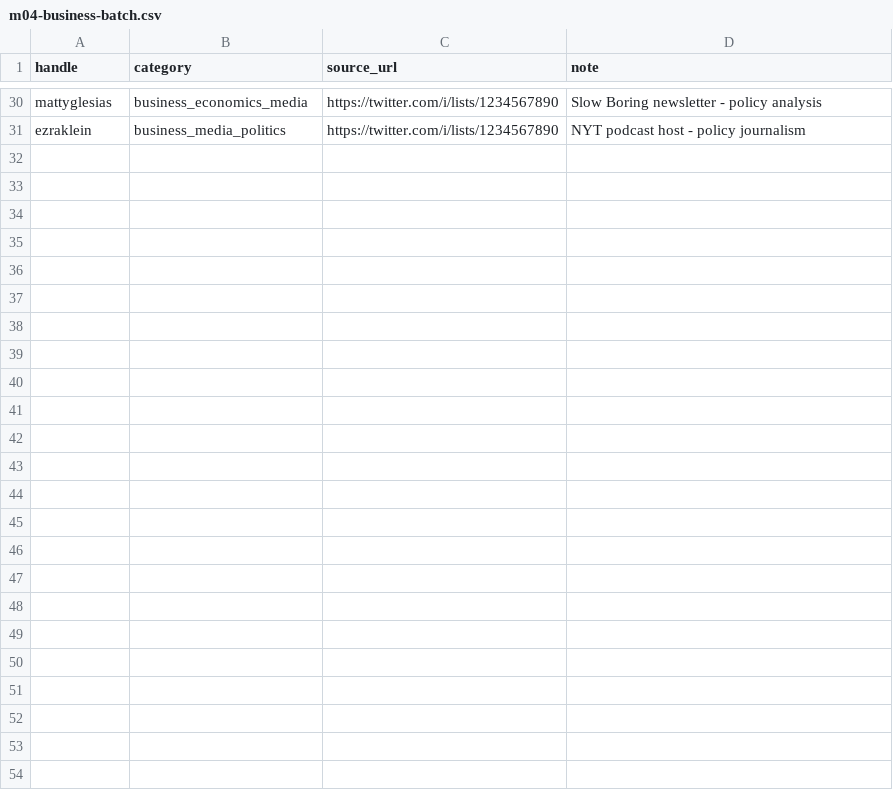
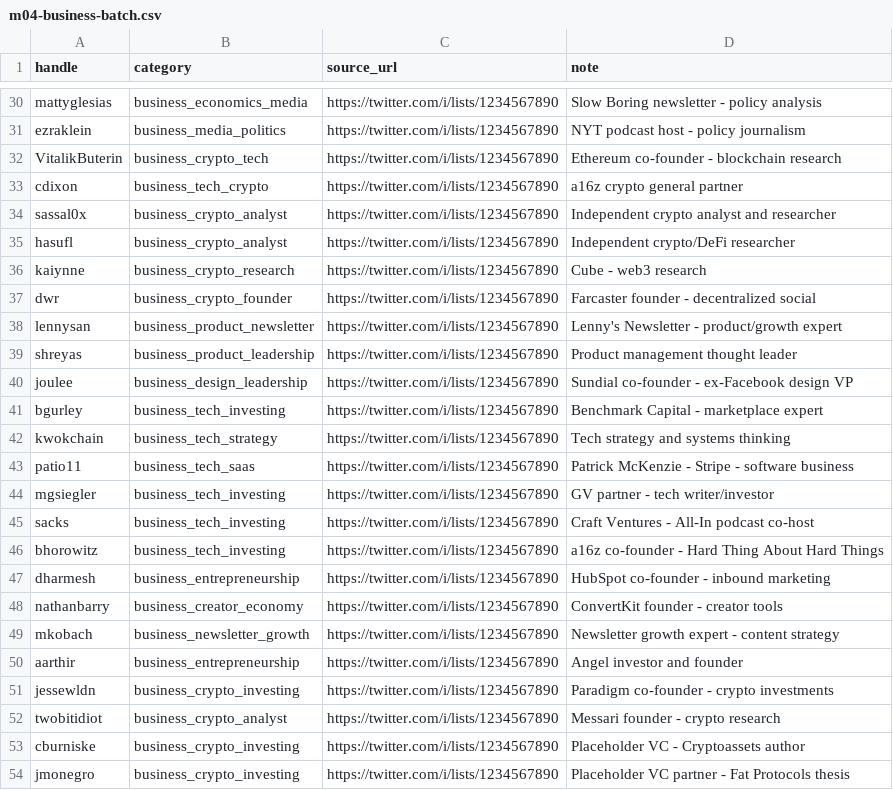
Before and after one commit to ChesterRa/influx, a CSV file: lists/seeds/m04-business-batch.csv, drawn as a sheet; only a part is shown, gaps mark what is left out; the diff names each change by its address in the sheet, - before the commit and + after, or states it on an @@ line.

Commit message:
[T000004] M1 Batch 0.5 Gate PASSED - Proceed with M1 execution
Decision: PASS with adjusted timeline (18.6 records/hour validated)
- Velocity: 18.6 records/hour sustained (within 15-20 bracket)
- Quality: Zero brand FPs (0/47 PERFECT), 88.7% pass rate (47/53)
- M1 extrapolation: 13.4-16.1 hours/week for 250-300 records = SUSTAINABLE
- Expectation: Weeks 1-3 may trend toward 250/week lower bound

Updates:
- T000004 SUBPOR: REV entry documenting batch 0.5 findings + decision
- T000004 SUBPOR: Next section updated to M1 Week 1 Batch Preparation
- POR Roadmap/Next: M1 Batch 0.5 Gate → M1 Week 1 Execution
- POR Risk R1a: Added Auth Path Rejection Protocol (≥2 failed attempts/7d)
- POR Maintenance Log: Batch 0.5 gate passage documented

Evidence: PeerB #000091, .cccc/work/m1/batch05/velocity.log + artifacts

```diff
--- a/lists/seeds/m04-business-batch.csv
+++ b/lists/seeds/m04-business-batch.csv
+row 32: VitalikButerin | business_crypto_tech | https://twitter.com/i/lists/1234567890 | Ethereum co-founder - blockchain research
+row 33: cdixon | business_tech_crypto | https://twitter.com/i/lists/1234567890 | a16z crypto general partner
+row 34: sassal0x | business_crypto_analyst | https://twitter.com/i/lists/1234567890 | Independent crypto analyst and researcher
+row 35: hasufl | business_crypto_analyst | https://twitter.com/i/lists/1234567890 | Independent crypto/DeFi researcher
+row 36: kaiynne | business_crypto_research | https://twitter.com/i/lists/1234567890 | Cube - web3 research
+row 37: dwr | business_crypto_founder | https://twitter.com/i/lists/1234567890 | Farcaster founder - decentralized social
+row 38: lennysan | business_product_newsletter | https://twitter.com/i/lists/1234567890 | Lenny's Newsletter - product/growth expert
+row 39: shreyas | business_product_leadership | https://twitter.com/i/lists/1234567890 | Product management thought leader
+row 40: joulee | business_design_leadership | https://twitter.com/i/lists/1234567890 | Sundial co-founder - ex-Facebook design VP
+row 41: bgurley | business_tech_investing | https://twitter.com/i/lists/1234567890 | Benchmark Capital - marketplace expert
+row 42: kwokchain | business_tech_strategy | https://twitter.com/i/lists/1234567890 | Tech strategy and systems thinking
+row 43: patio11 | business_tech_saas | https://twitter.com/i/lists/1234567890 | Patrick McKenzie - Stripe - software business
+row 44: mgsiegler | business_tech_investing | https://twitter.com/i/lists/1234567890 | GV partner - tech writer/investor
+row 45: sacks | business_tech_investing | https://twitter.com/i/lists/1234567890 | Craft Ventures - All-In podcast co-host
+row 46: bhorowitz | business_tech_investing | https://twitter.com/i/lists/1234567890 | a16z co-founder - Hard Thing About Hard Things
+row 47: dharmesh | business_entrepreneurship | https://twitter.com/i/lists/1234567890 | HubSpot co-founder - inbound marketing
+row 48: nathanbarry | business_creator_economy | https://twitter.com/i/lists/1234567890 | ConvertKit founder - creator tools
+row 49: mkobach | business_newsletter_growth | https://twitter.com/i/lists/1234567890 | Newsletter growth expert - content strategy
+row 50: aarthir | business_entrepreneurship | https://twitter.com/i/lists/1234567890 | Angel investor and founder
+row 51: jessewldn | business_crypto_investing | https://twitter.com/i/lists/1234567890 | Paradigm co-founder - crypto investments
+row 52: twobitidiot | business_crypto_analyst | https://twitter.com/i/lists/1234567890 | Messari founder - crypto research
+row 53: cburniske | business_crypto_investing | https://twitter.com/i/lists/1234567890 | Placeholder VC - Cryptoassets author
+row 54: jmonegro | business_crypto_investing | https://twitter.com/i/lists/1234567890 | Placeholder VC partner - Fat Protocols thesis
```
Also changed, not shown: 3 other files.
